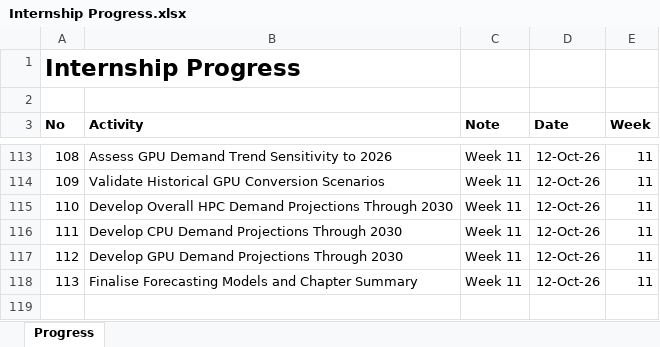
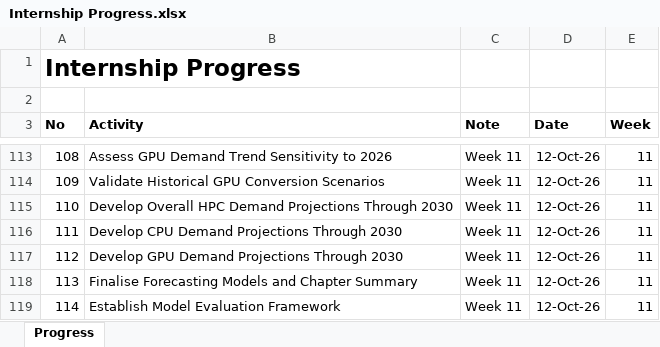
Before and after one commit to yusufkurniar/aas-supercomputing-demand-forecasting, an Excel workbook: assets/progress/Internship Progress.xlsx, sheet Progress, drawn as a sheet; only a part is shown, gaps mark what is left out; values as stored, in another font and other column widths than the file's, no borders; the diff names each change by its address in the sheet, - before the commit and + after, or states it on an @@ line.

Commit message:
Establish Model Evaluation Framework
- Define the purpose and scope of forecasting model evaluation.
- Introduce naïve and drift benchmarks alongside linear and log-linear models.
- Establish rolling-origin time-series cross-validation for assessing predictive performance.
- Define RMSE and MAE as primary forecast accuracy measures.
- Document evaluation limitations for overall HPC, CPU, and GPU demand.
- Outline considerations to inform model selection in Chapter 09 and scenario forecasting in Chapter 10.

```diff
--- a/assets/progress/Internship Progress.xlsx (sheet Progress)
+++ b/assets/progress/Internship Progress.xlsx (sheet Progress)
+row 119: 114 | Establish Model Evaluation Framework | Week 11 | 12-Oct-26 | 11
```
Also changed, not shown: assets/data/data clean/integrated_hpc_source_data.xlsx, assets/data/data clean/reconciled_demand_allocation_summary.xlsx, 16 other files.
